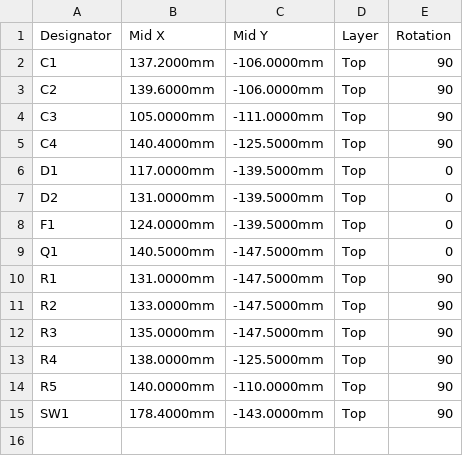
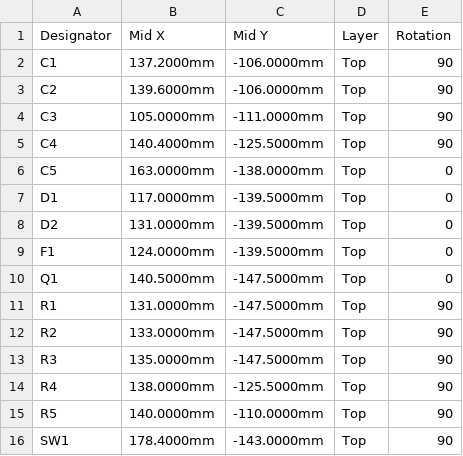
Before and after one commit to heliomx/m360_horta, a CSV file: hardware/m360-gw/fabricacao/M360-GW_cpl.csv, drawn as a sheet; the diff names each change by its address in the sheet, - before the commit and + after, or states it on an @@ line.

```diff
--- a/hardware/m360-gw/fabricacao/M360-GW_cpl.csv
+++ b/hardware/m360-gw/fabricacao/M360-GW_cpl.csv
+row 6: C5 | 163.0000mm | -138.0000mm | Top | 0
```
Also changed, not shown: hardware/m360-act/fabricacao/M360-ACT_bom.csv, hardware/m360-act/fabricacao/M360-ACT_cpl.csv, 24 other files.
